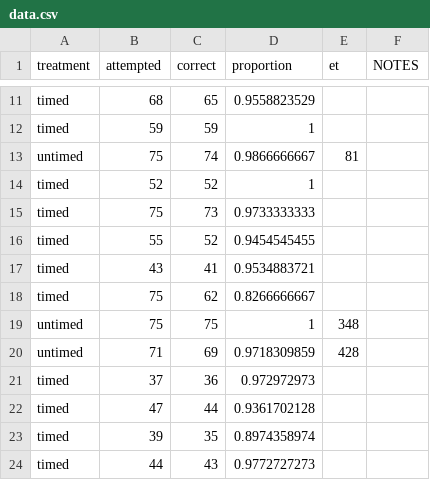
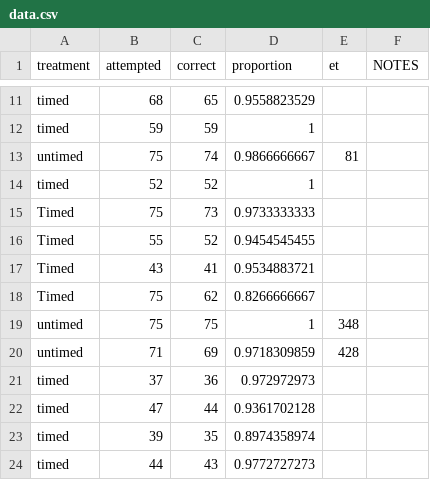
Before and after one commit to SentientPlatypus/time-limit-sim, a CSV file: data.csv, drawn as a sheet; only a part is shown, gaps mark what is left out; the diff covers the shown part only.

Commit message:
updated data

```diff
--- a/data.csv
+++ b/data.csv
@@ -14,6 +14,6 @@ untimed,75,74,0.9866666667,81,
 timed,52,52,1,,
-timed,75,73,0.9733333333,,
-timed,55,52,0.9454545455,,
-timed,43,41,0.9534883721,,
-timed,75,62,0.8266666667,,
+Timed,75,73,0.9733333333,,
+Timed,55,52,0.9454545455,,
+Timed,43,41,0.9534883721,,
+Timed,75,62,0.8266666667,,
 untimed,75,75,1,348,
```
Also changed, not shown: 32 added rows and 1 edited cell elsewhere in this file, 3 other files.
